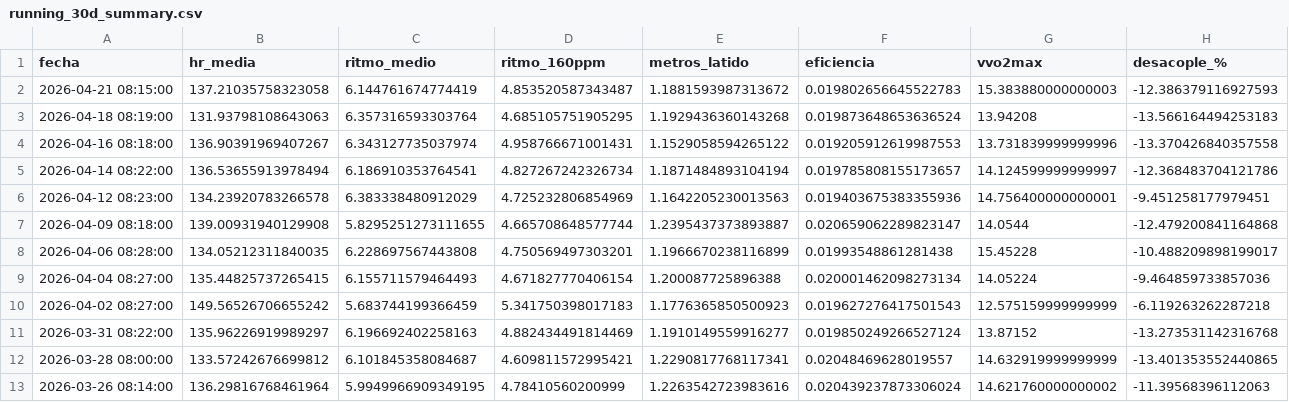
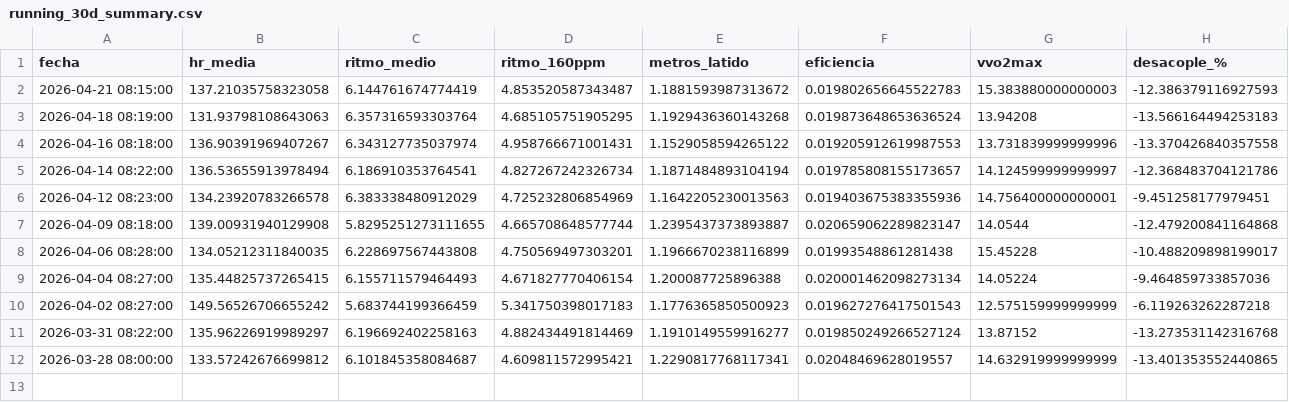
Before and after one commit to juancarbonell-spec/mi-entrenamiento-section-11-data, a CSV file: data/running_30d_summary.csv, drawn as a sheet; the diff names each change by its address in the sheet, - before the commit and + after, or states it on an @@ line.

```diff
--- a/data/running_30d_summary.csv
+++ b/data/running_30d_summary.csv
-row 13: 2026-03-26 08:14:00 | 136.29816768461964 | 5.9949966909349195 | 4.78410560200999 | 1.2263542723983616 | 0.020439237873306024 | 14.621760000000002 | -11.39568396112063
```
Also changed, not shown: 2 other files.
